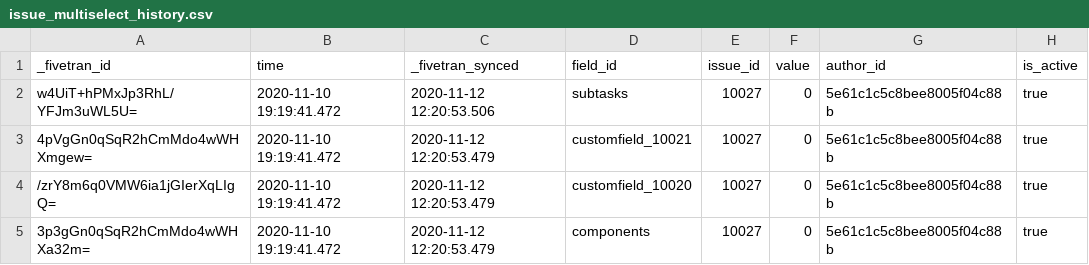
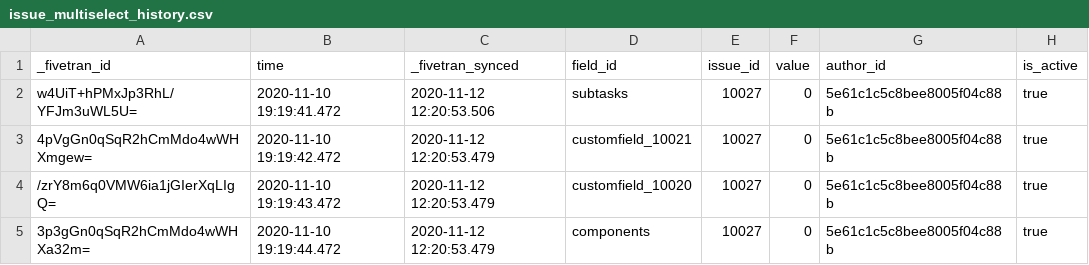
Before and after one commit to fivetran/dbt_jira, a CSV file: integration_tests/seeds/issue_multiselect_history.csv, drawn as a sheet.

```diff
--- a/integration_tests/seeds/issue_multiselect_history.csv
+++ b/integration_tests/seeds/issue_multiselect_history.csv
@@ -2,4 +2,4 @@ _fivetran_id,time,_fivetran_synced,field_id,issue_id,value,author_id,is_active
 w4UiT+hPMxJp3RhL/YFJm3uWL5U=,2020-11-10 19:19:41.472,2020-11-12 12:20:53.506,subtasks,10027,0,5e61c1c5c8bee8005f04c88b,true
-4pVgGn0qSqR2hCmMdo4wWHXmgew=,2020-11-10 19:19:41.472,2020-11-12 12:20:53.479,customfield_10021,10027,0,5e61c1c5c8bee8005f04c88b,true
-/zrY8m6q0VMW6ia1jGIerXqLIgQ=,2020-11-10 19:19:41.472,2020-11-12 12:20:53.479,customfield_10020,10027,0,5e61c1c5c8bee8005f04c88b,true
-3p3gGn0qSqR2hCmMdo4wWHXa32m=,2020-11-10 19:19:41.472,2020-11-12 12:20:53.479,components,10027,0,5e61c1c5c8bee8005f04c88b,true
+4pVgGn0qSqR2hCmMdo4wWHXmgew=,2020-11-10 19:19:42.472,2020-11-12 12:20:53.479,customfield_10021,10027,0,5e61c1c5c8bee8005f04c88b,true
+/zrY8m6q0VMW6ia1jGIerXqLIgQ=,2020-11-10 19:19:43.472,2020-11-12 12:20:53.479,customfield_10020,10027,0,5e61c1c5c8bee8005f04c88b,true
+3p3gGn0qSqR2hCmMdo4wWHXa32m=,2020-11-10 19:19:44.472,2020-11-12 12:20:53.479,components,10027,0,5e61c1c5c8bee8005f04c88b,true
```
Also changed, not shown: integration_tests/seeds/issue_field_history.csv.
